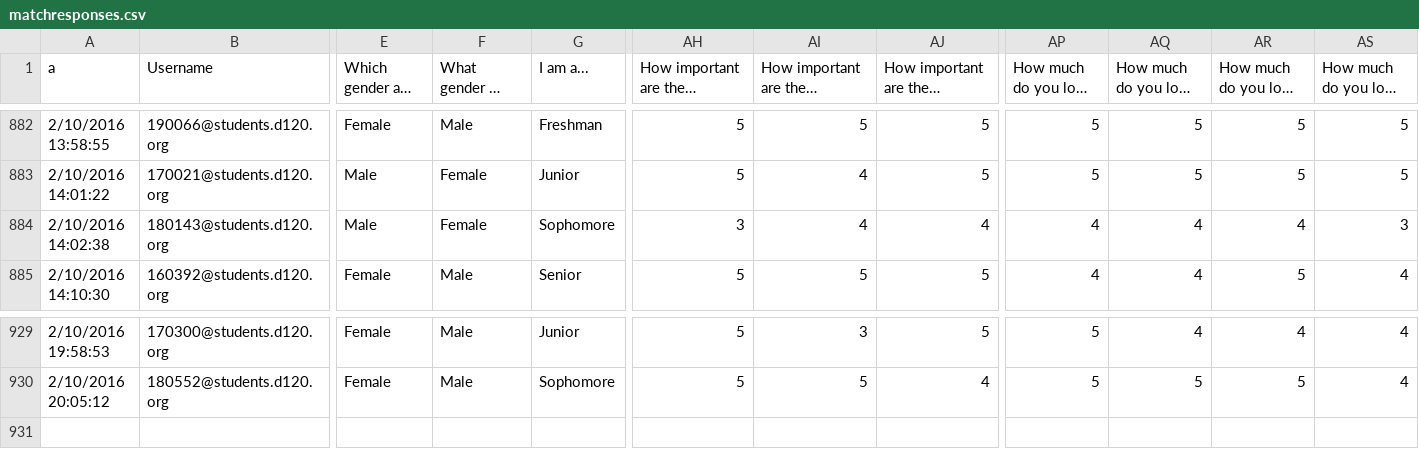
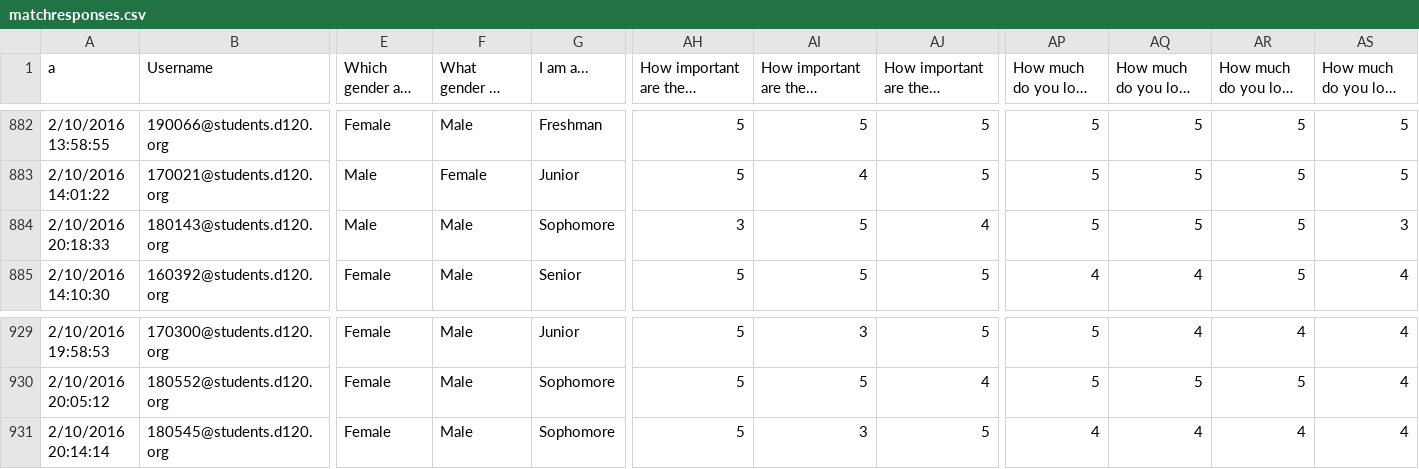
Before and after one commit to MHSByteClub/mhsbyteclub.github.io, a CSV file: matchresponses.csv, drawn as a sheet; only a part is shown, gaps mark what is left out; long unchanged cells end in …; rows hold the shown columns only; the diff names each change by its address in the sheet, - before the commit and + after, or states it on an @@ line.

Commit message:
updated matchresponses.csv

```diff
--- a/matchresponses.csv
+++ b/matchresponses.csv
-A884 (a): 2/10/2016 14:02:38
+A884 (a): 2/10/2016 20:18:33
-F884: Female
+F884: Male
-AI884: 4
+AI884: 5
-AP884: 4
+AP884: 5
-AQ884: 4
+AQ884: 5
-AR884: 4
+AR884: 5
+row 931: 2/10/2016 20:14:14 | 180545@students.d120.org | Female | Male | Sophomore | 5 | 3 | 5 | 4 | 4 | 4 | 4
```
